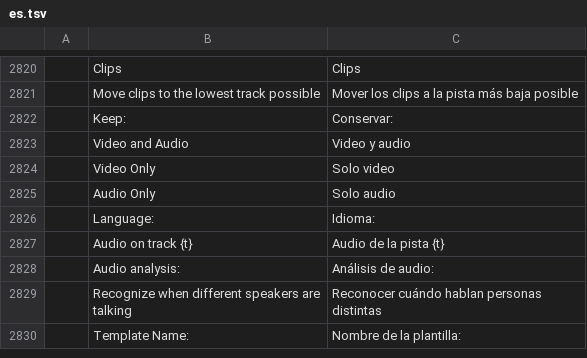
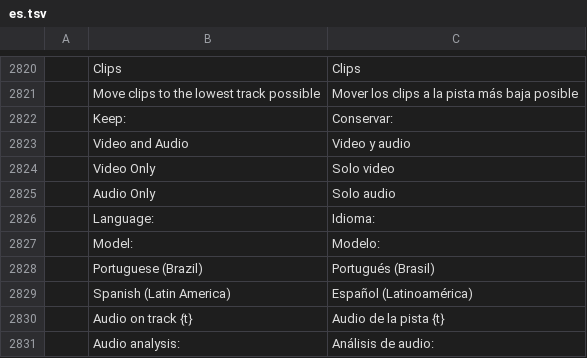
Before and after one commit to anglincraig-dev/filmcraft, a TSV file: crates/ui-egui/src/i18n/es.tsv, drawn as a sheet; only a part is shown, gaps mark what is left out; the shorter side is filled out with more unchanged rows.

```diff
--- a/crates/ui-egui/src/i18n/es.tsv
+++ b/crates/ui-egui/src/i18n/es.tsv
@@ -2826,2 +2826,5 @@
 	Language:	Idioma:
+	Model:	Modelo:
+	Portuguese (Brazil)	Portugués (Brasil)
+	Spanish (Latin America)	Español (Latinoamérica)
 	Audio on track {t}	Audio de la pista {t}
```
Also changed, not shown: crates/ui-egui/src/i18n/zh-cn.tsv, 6 other files.
